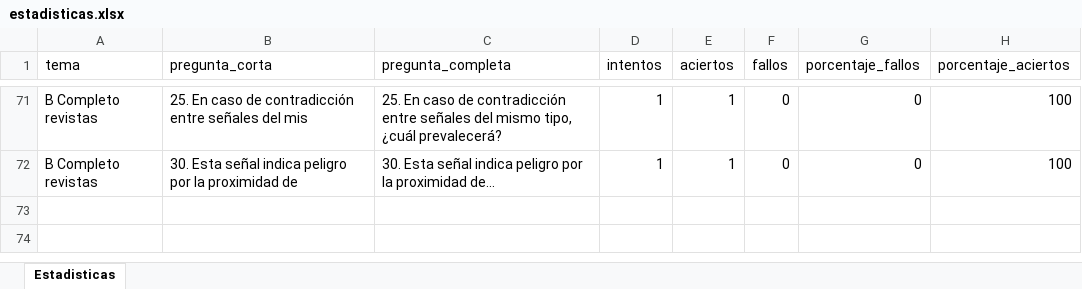
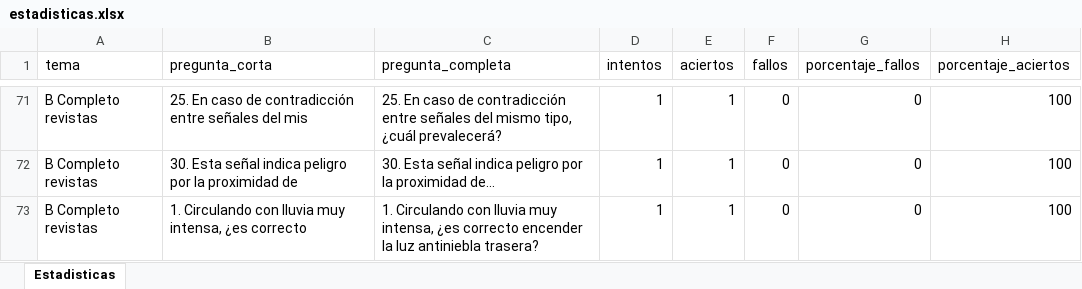
Before and after one commit to Yorchip/AUTOESCUELA, an Excel workbook: estadisticas.xlsx, sheet Estadisticas, drawn as a sheet; only a part is shown, gaps mark what is left out; values as stored, in another font and other column widths than the file's, no borders; the diff names each change by its address in the sheet, - before the commit and + after, or states it on an @@ line.

Commit message:
📊 Actualización automática de estadísticas

```diff
--- a/estadisticas.xlsx (sheet Estadisticas)
+++ b/estadisticas.xlsx (sheet Estadisticas)
+row 73: B Completo revistas | 1. Circulando con lluvia muy intensa, ¿es correcto | 1. Circulando con lluvia muy intensa, ¿es correcto encender la luz antiniebla trasera? | 1 | 1 | 0 | 0 | 100
```
